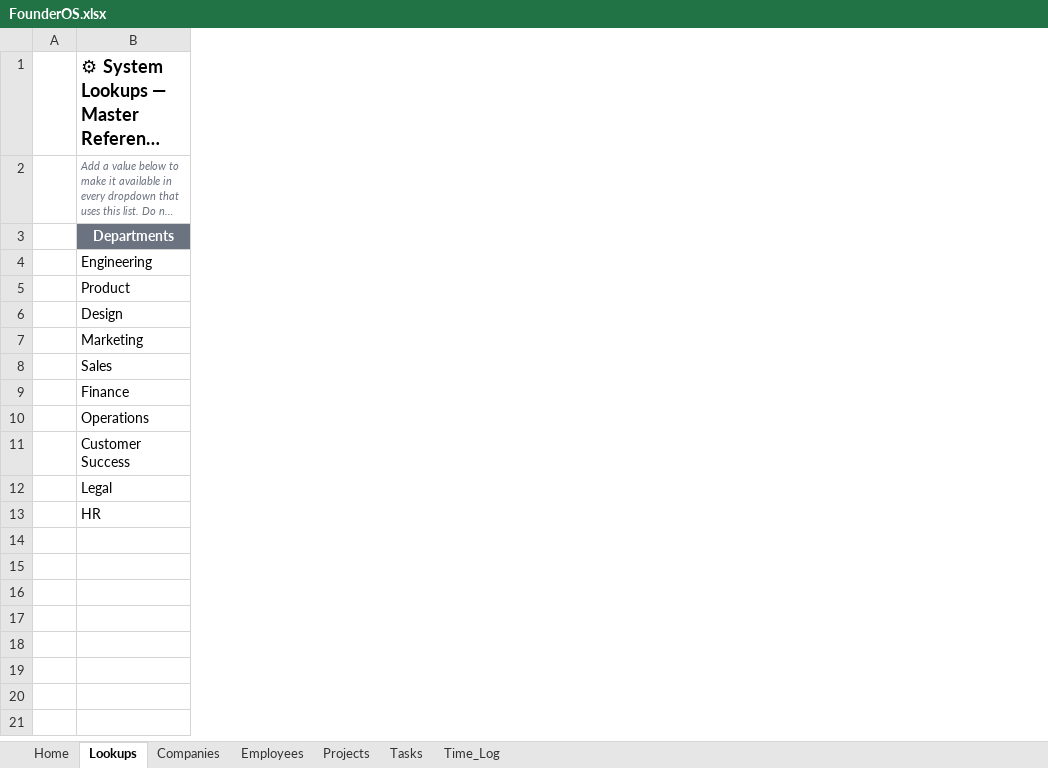
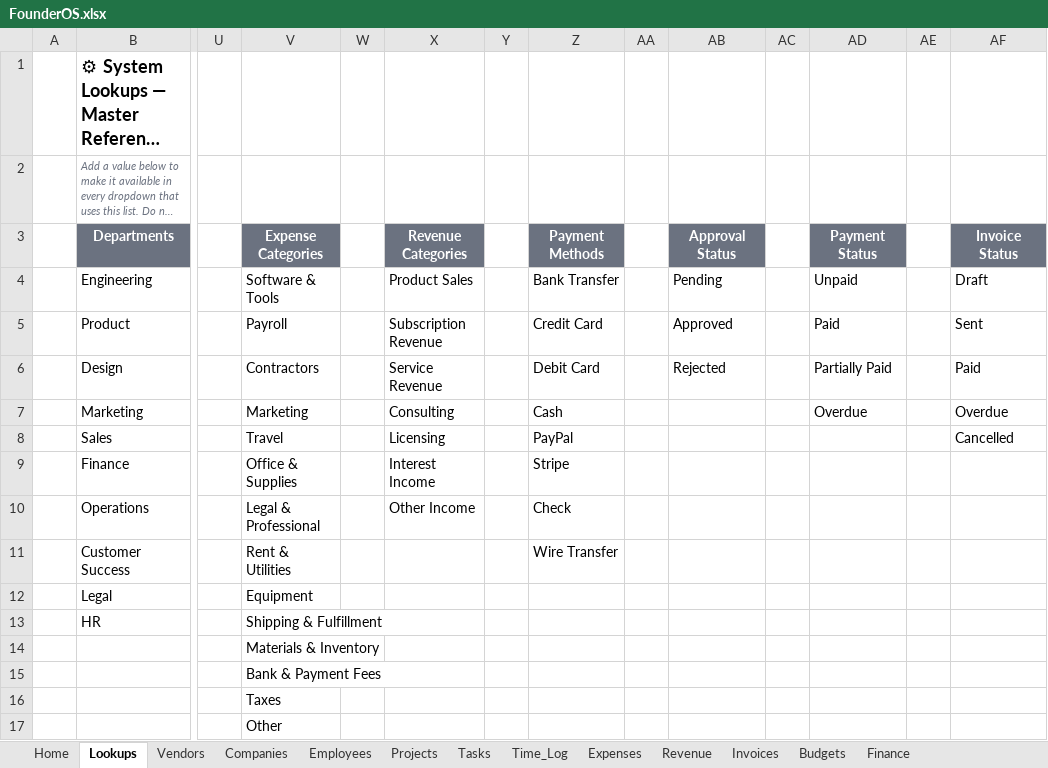
Before and after one commit to saadmaz/FounderOS, an Excel workbook: output/FounderOS.xlsx, sheet Lookups, drawn as a sheet; only a part is shown, gaps mark what is left out; long unchanged cells end in …; values as stored, in another font and other column widths than the file's, no borders; table styles not drawn; rows hold the shown columns only; the diff names each change by its address in the sheet, - before the commit and + after, or states it on an @@ line.

```diff
--- a/output/FounderOS.xlsx (sheet Lookups)
+++ b/output/FounderOS.xlsx (sheet Lookups)
+sheet tab: Vendors
+sheet tab: Expenses
+sheet tab: Revenue
+sheet tab: Invoices
+sheet tab: Budgets
+sheet tab: Finance
+column U, empty
+column V (Expense Categories), rows 4-13: Software & Tools | Payroll | Contractors | Marketing | Travel | Office & Supplies | Legal & Professional | Rent & Utilities | Equipment | Shipping & Fulfillment
+column W, empty
+column X (Revenue Categories), rows 4-10: Product Sales | Subscription Revenue | Service Revenue | Consulting | Licensing | Interest Income | Other Income
+column Y, empty
+column Z (Payment Methods), rows 4-11: Bank Transfer | Credit Card | Debit Card | Cash | PayPal | Stripe | Check | Wire Transfer
+column AA, empty
+column AB (Approval Status), rows 4-6: Pending | Approved | Rejected
+column AC, empty
+column AD (Payment Status), rows 4-7: Unpaid | Paid | Partially Paid | Overdue
+column AE, empty
+column AF (Invoice Status), rows 4-8: Draft | Sent | Paid | Overdue | Cancelled
+row 14:  |  |  | Materials & Inventory
+row 15:  |  |  | Bank & Payment Fees
+row 16:  |  |  | Taxes
+row 17:  |  |  | Other
```
Also changed, not shown: sheet Home, sheet Companies, charts or pictures, 11 other files.
